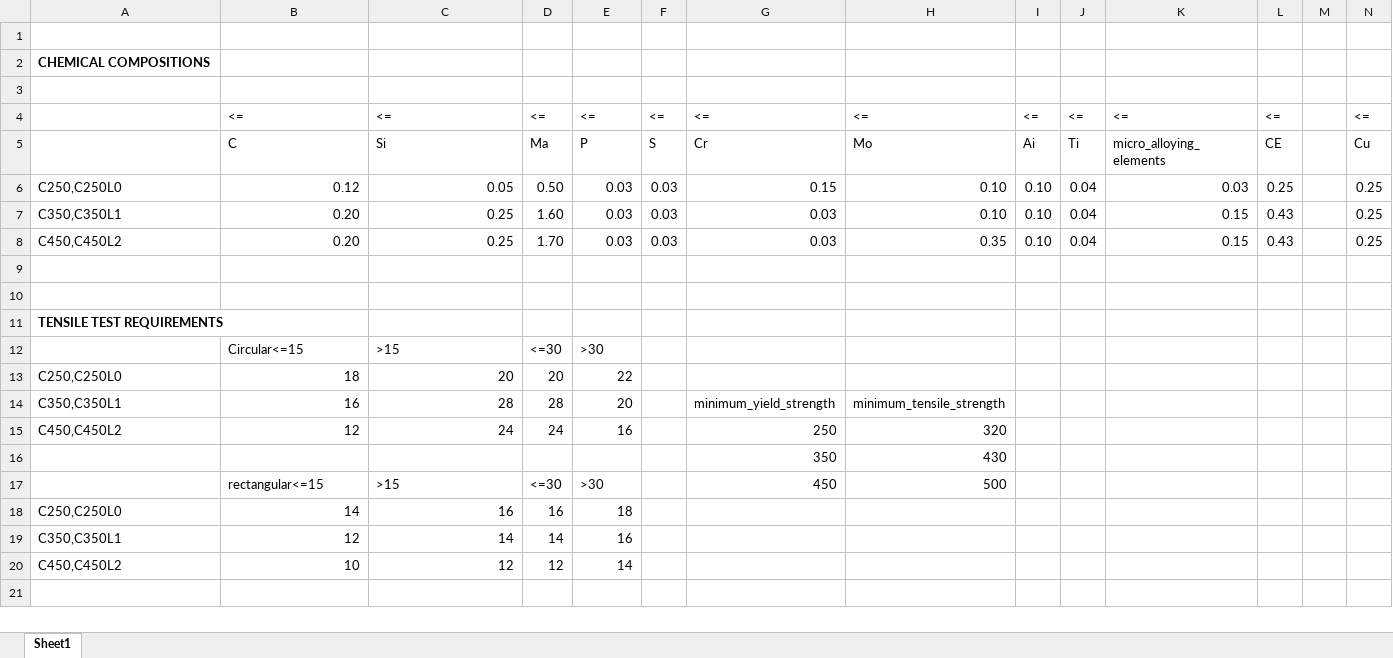
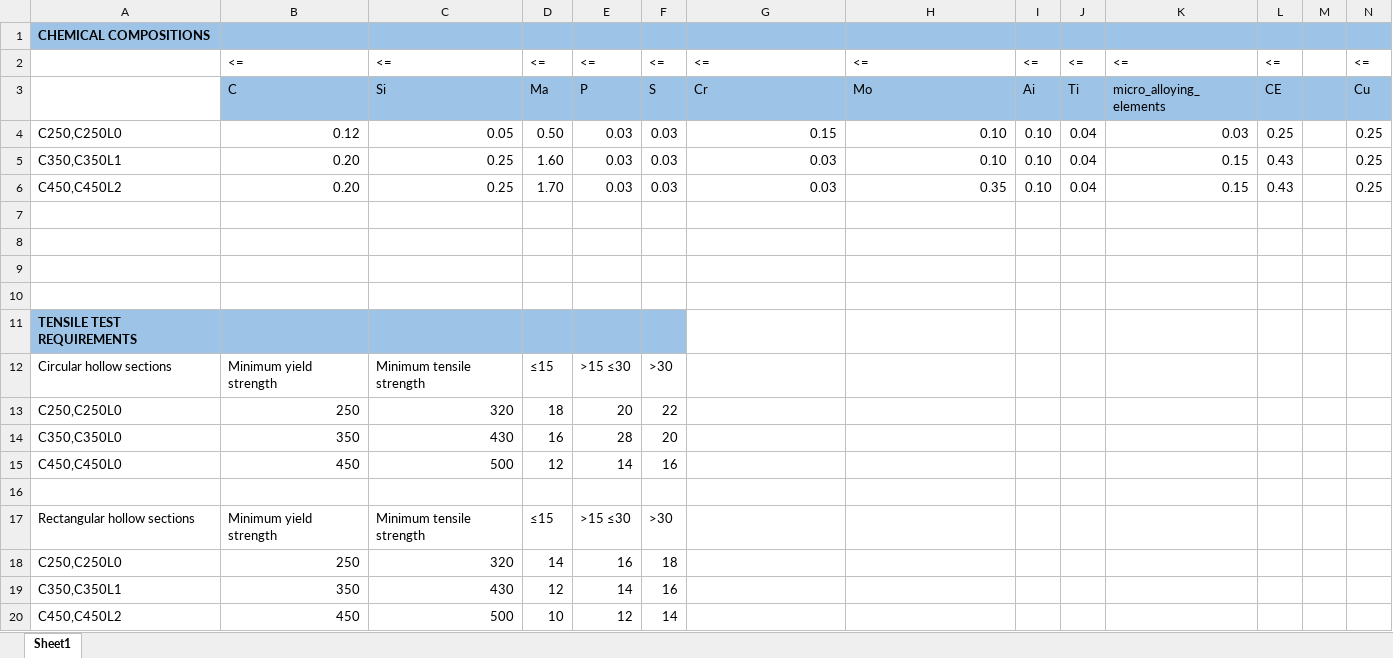
Before and after one commit to JohnnyLolo183/AI_MATERIAL_COMPLIANCE, an Excel workbook: HeraGPT/src/NzStandards/Excel/AS-NZS 1163.xlsx, sheet Sheet1, drawn as a sheet; only a part is shown; values as stored, in another font and other column widths than the file's, no borders; removed rows and columns are numbered as before the commit, all else as after; rows hold the shown columns only; the diff covers the shown part only; the diff names each change by its address in the sheet, - before the commit and + after, or states it on an @@ line.

Commit message:
updated standard 1163 excel file

```diff
--- a/HeraGPT/src/NzStandards/Excel/AS-NZS 1163.xlsx (sheet Sheet1)
+++ b/HeraGPT/src/NzStandards/Excel/AS-NZS 1163.xlsx (sheet Sheet1)
-row 1: (empty)
-A1:N1 fill: none
+A1:N1 fill: #9DC3E6
-row 3: (empty)
-B3:N3 fill: none
+B3:N3 fill: #9DC3E6
+row 9: (empty)
+row 10: (empty)
-A11:F11 fill: none
+A11:F11 fill: #9DC3E6
-row 12:  | Circular<=15 | >15 | <=30 | >30
-row 13: C250,C250L0 | 18 | 20 | 20 | 22
-row 14: C350,C350L1 | 16 | 28 | 28 | 20 |  | minimum_yield_strength | minimum_tensile_strength
-row 15: C450,C450L2 | 12 | 24 | 24 | 16 |  | 250 | 320
-row 16:  |  |  |  |  |  | 350 | 430
-row 17:  | rectangular<=15 | >15 | <=30 | >30 |  | 450 | 500
-row 18: C250,C250L0 | 14 | 16 | 16 | 18
-row 19: C350,C350L1 | 12 | 14 | 14 | 16
+row 12: Circular hollow sections | Minimum yield strength | Minimum tensile strength | ≤15 | >15 ≤30 | >30
+row 13: C250,C250L0 | 250 | 320 | 18 | 20 | 22
+row 14: C350,C350L0 | 350 | 430 | 16 | 28 | 20
+row 15: C450,C450L0 | 450 | 500 | 12 | 14 | 16
-row 16: C450,C450L2 | 10 | 12 | 12 | 14
+row 16: (empty)
+row 17: Rectangular hollow sections | Minimum yield strength | Minimum tensile strength | ≤15 | >15 ≤30 | >30
+row 18: C250,C250L0 | 250 | 320 | 14 | 16 | 18
+row 19: C350,C350L1 | 350 | 430 | 12 | 14 | 16
+row 20: C450,C450L2 | 450 | 500 | 10 | 12 | 14
```
Also changed, not shown: cell formats elsewhere in this sheet, 1 other file.
